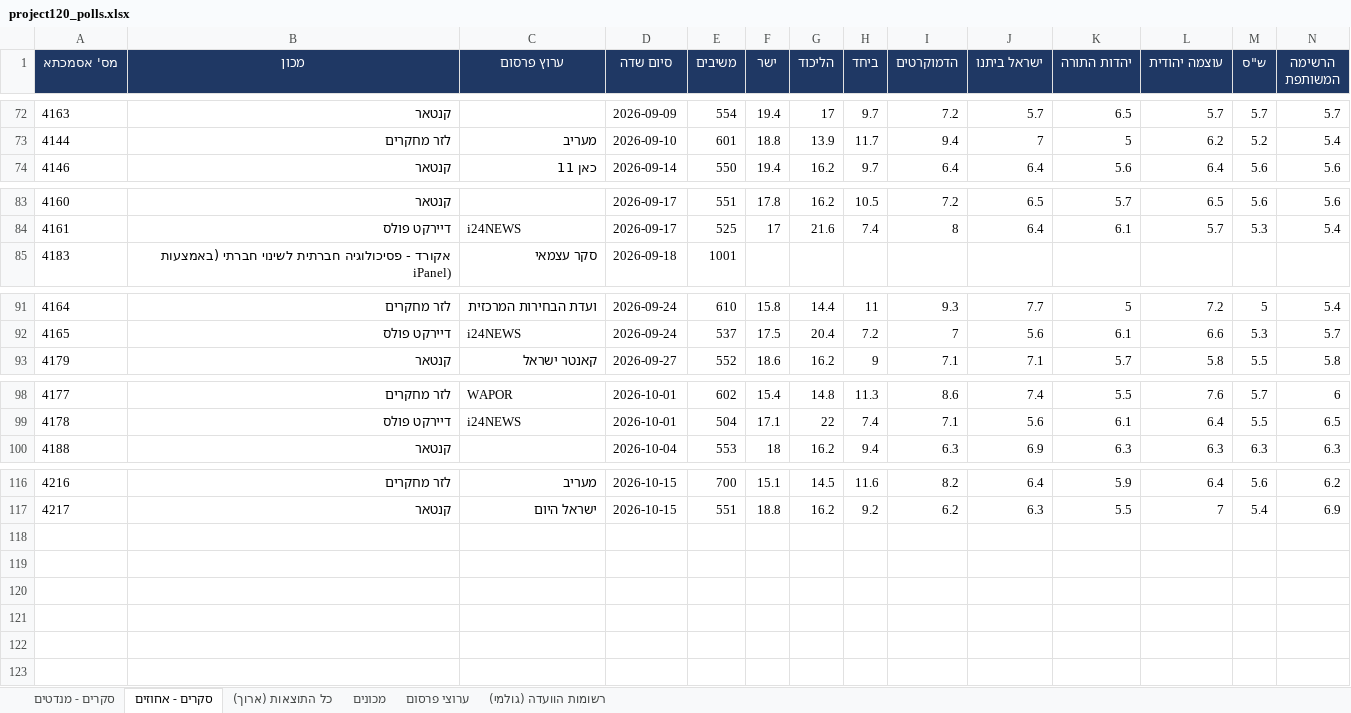
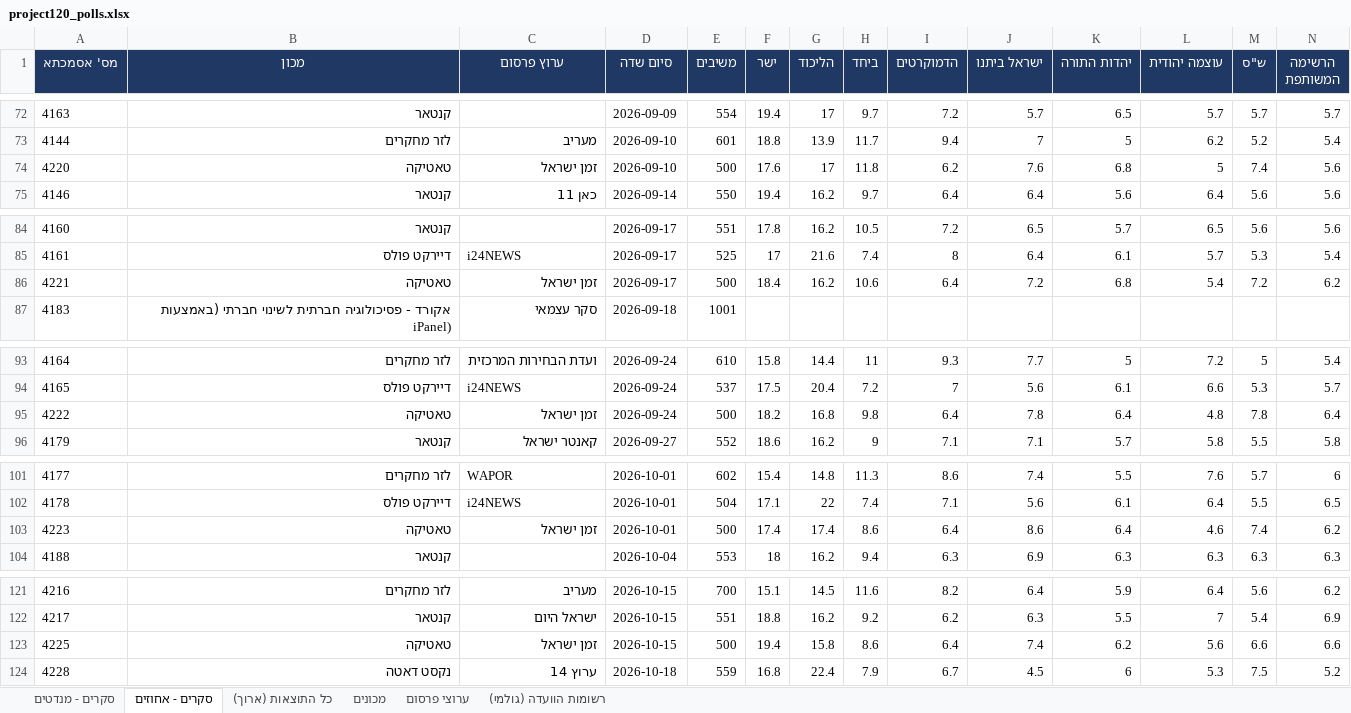
Before and after one commit to lautmanaha/project120, an Excel workbook: exports/project120_polls.xlsx, sheet סקרים - אחוזים, drawn as a sheet; only a part is shown, gaps mark what is left out; values as stored, in another font and other column widths than the file's, no borders; rows hold the shown columns only; the diff covers the shown part only; the diff names each change by its address in the sheet, - before the commit and + after, or states it on an @@ line.

```diff
--- a/exports/project120_polls.xlsx (sheet סקרים - אחוזים)
+++ b/exports/project120_polls.xlsx (sheet סקרים - אחוזים)
+row 74: 4220 | טאטיקה | זמן ישראל | 2026-09-10 | 500 | 17.6 | 17 | 11.8 | 6.2 | 7.6 | 6.8 | 5 | 7.4 | 5.6
+row 86: 4221 | טאטיקה | זמן ישראל | 2026-09-17 | 500 | 18.4 | 16.2 | 10.6 | 6.4 | 7.2 | 6.8 | 5.4 | 7.2 | 6.2
+row 95: 4222 | טאטיקה | זמן ישראל | 2026-09-24 | 500 | 18.2 | 16.8 | 9.8 | 6.4 | 7.8 | 6.4 | 4.8 | 7.8 | 6.4
+row 103: 4223 | טאטיקה | זמן ישראל | 2026-10-01 | 500 | 17.4 | 17.4 | 8.6 | 6.4 | 8.6 | 6.4 | 4.6 | 7.4 | 6.2
+row 123: 4225 | טאטיקה | זמן ישראל | 2026-10-15 | 500 | 19.4 | 15.8 | 8.6 | 6.4 | 7.4 | 6.2 | 5.6 | 6.6 | 6.6
+row 124: 4228 | נקסט דאטה | ערוץ 14 | 2026-10-18 | 559 | 16.8 | 22.4 | 7.9 | 6.7 | 4.5 | 6 | 5.3 | 7.5 | 5.2
```
Also changed, not shown: 1 added row elsewhere in this sheet, sheet כל התוצאות (ארוך), sheet סקרים - מנדטים, sheet רשומות הוועדה (גולמי), sheet ערוצי פרסום, sheet מכונים, 34 other files.
